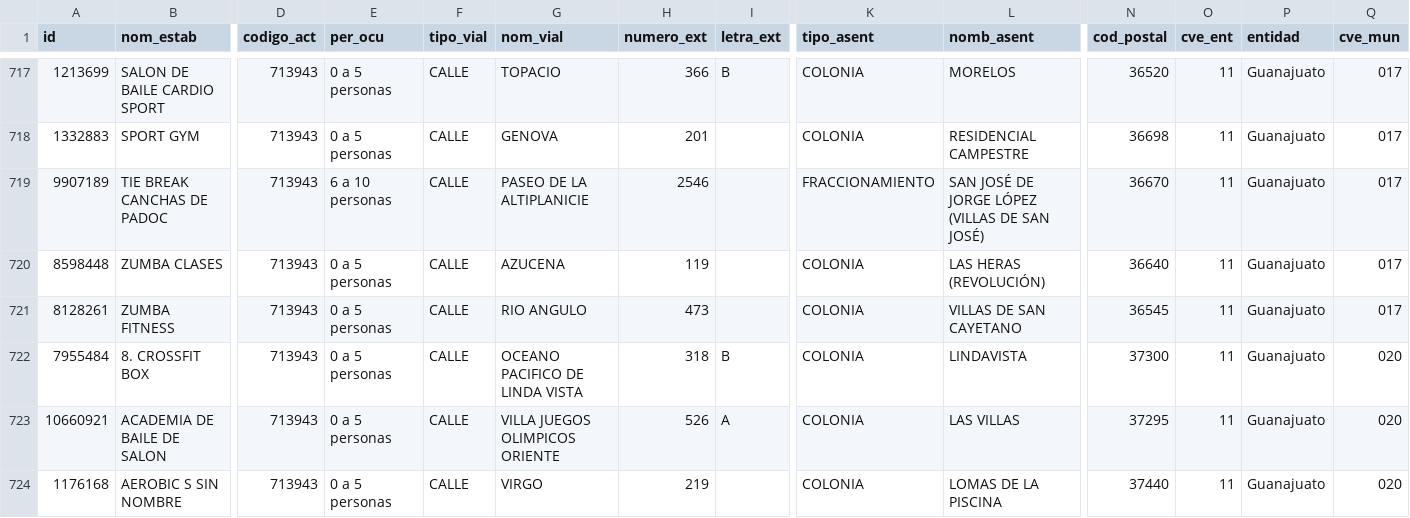
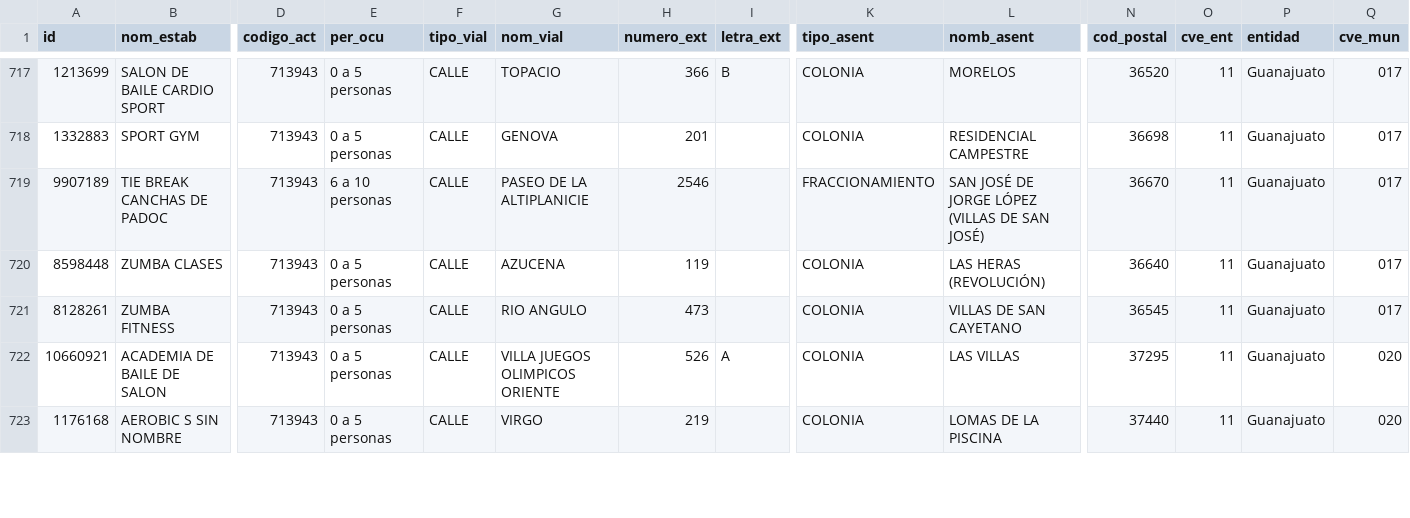
Before and after one commit to moikirsch/gyms52-d, a CSV file: data/denue/sin_pareja.csv, drawn as a sheet; only a part is shown, gaps mark what is left out; rows hold the shown columns only; the diff covers the shown part only; the diff names each change by its address in the sheet, - before the commit and + after, or states it on an @@ line.

```diff
--- a/data/denue/sin_pareja.csv
+++ b/data/denue/sin_pareja.csv
-row 722: 7955484 | 8. CROSSFIT BOX | 713943 | 0 a 5 personas | CALLE | OCEANO PACIFICO DE LINDA VISTA | 318 | B | COLONIA | LINDAVISTA | 37300 | 11 | Guanajuato | 020
```
Also changed, not shown: 5 removed rows elsewhere in this file, data/retirar.csv, 18 other files.
